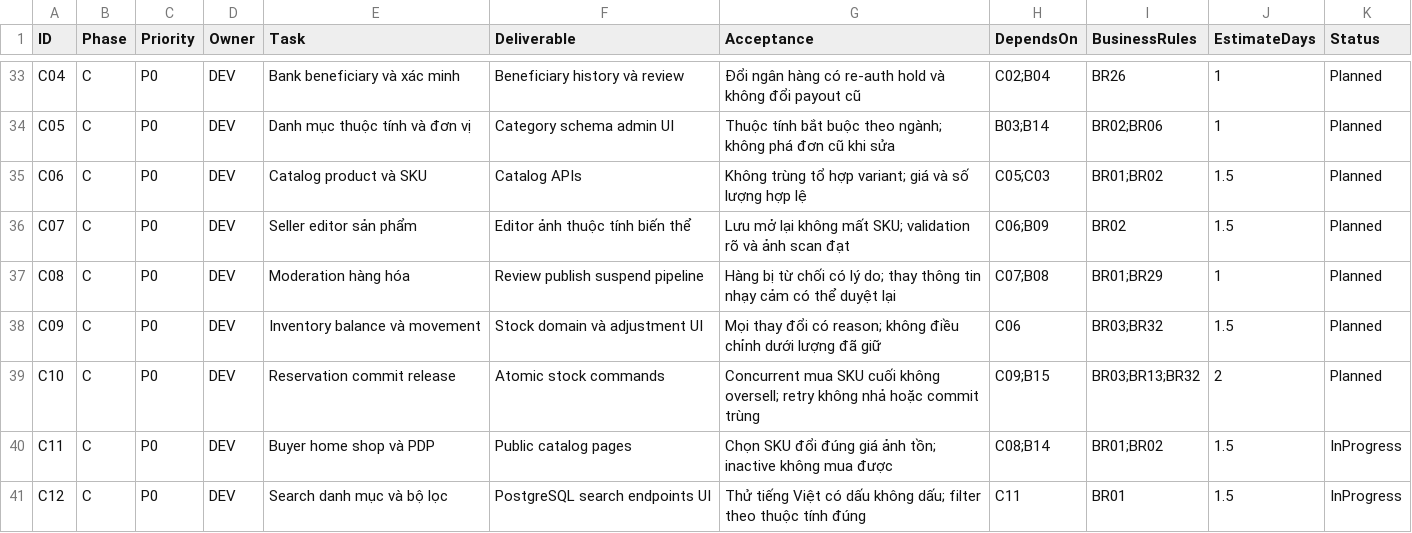
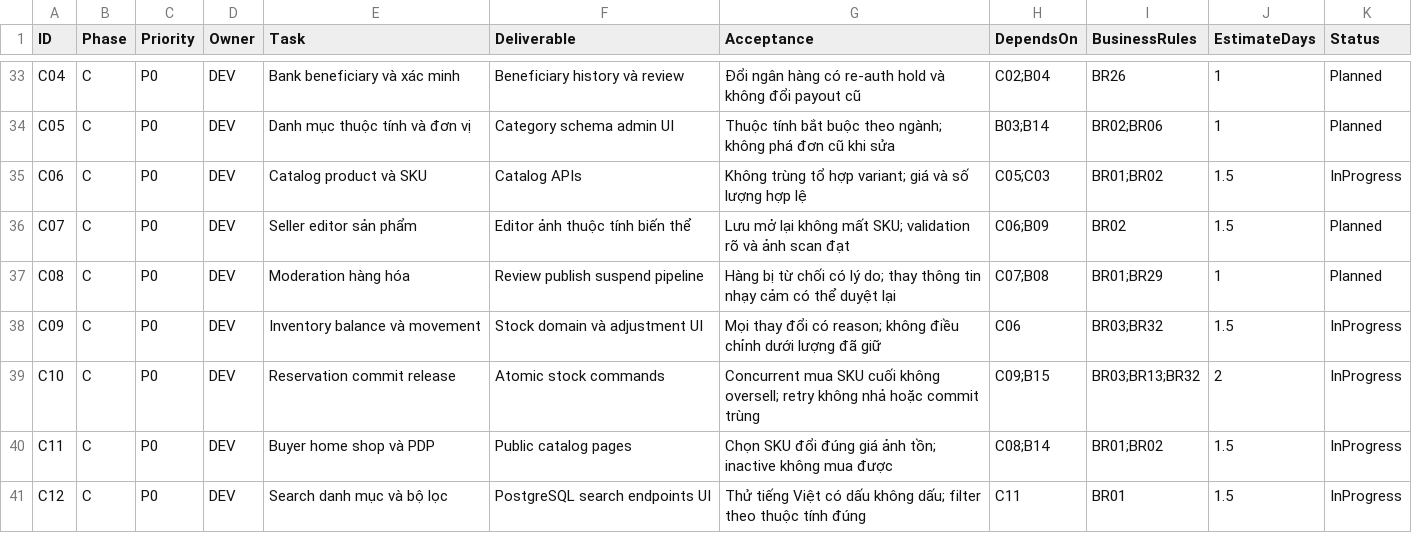
Before and after one commit to hieuhoang203/vshop, a CSV file: docs/05-backlog.csv, drawn as a sheet; only a part is shown, gaps mark what is left out.

```diff
--- a/docs/05-backlog.csv
+++ b/docs/05-backlog.csv
@@ -34,7 +34,7 @@
 "C05","C","P0","DEV","Danh mục thuộc tính và đơn vị","Category schema admin UI","Thuộc tính bắt buộc theo ngành; không phá đơn cũ khi sửa","B03;B14","BR02;BR06","1","Planned"
-"C06","C","P0","DEV","Catalog product và SKU","Catalog APIs","Không trùng tổ hợp variant; giá và số lượng hợp lệ","C05;C03","BR01;BR02","1.5","Planned"
+"C06","C","P0","DEV","Catalog product và SKU","Catalog APIs","Không trùng tổ hợp variant; giá và số lượng hợp lệ","C05;C03","BR01;BR02","1.5","InProgress"
 "C07","C","P0","DEV","Seller editor sản phẩm","Editor ảnh thuộc tính biến thể","Lưu mở lại không mất SKU; validation rõ và ảnh scan đạt","C06;B09","BR02","1.5","Planned"
 "C08","C","P0","DEV","Moderation hàng hóa","Review publish suspend pipeline","Hàng bị từ chối có lý do; thay thông tin nhạy cảm có thể duyệt lại","C07;B08","BR01;BR29","1","Planned"
-"C09","C","P0","DEV","Inventory balance và movement","Stock domain và adjustment UI","Mọi thay đổi có reason; không điều chỉnh dưới lượng đã giữ","C06","BR03;BR32","1.5","Planned"
-"C10","C","P0","DEV","Reservation commit release","Atomic stock commands","Concurrent mua SKU cuối không oversell; retry không nhả hoặc commit trùng","C09;B15","BR03;BR13;BR32","2","Planned"
+"C09","C","P0","DEV","Inventory balance và movement","Stock domain và adjustment UI","Mọi thay đổi có reason; không điều chỉnh dưới lượng đã giữ","C06","BR03;BR32","1.5","InProgress"
+"C10","C","P0","DEV","Reservation commit release","Atomic stock commands","Concurrent mua SKU cuối không oversell; retry không nhả hoặc commit trùng","C09;B15","BR03;BR13;BR32","2","InProgress"
 "C11","C","P0","DEV","Buyer home shop và PDP","Public catalog pages","Chọn SKU đổi đúng giá ảnh tồn; inactive không mua được","C08;B14","BR01;BR02","1.5","InProgress"
```
Also changed, not shown: 36 other files.
